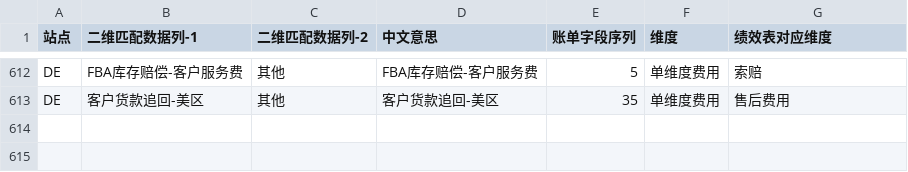
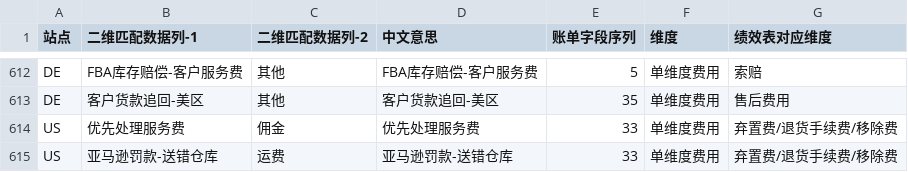
Before and after one commit to carterwang1713/bill-cleaner-config, a CSV file: mappings_config/performance_dimension_mapping.csv, drawn as a sheet; only a part is shown, gaps mark what is left out; the diff names each change by its address in the sheet, - before the commit and + after, or states it on an @@ line.

Commit message:
新增绩效维度映射：US_优先处理服务费_佣金, US_亚马逊罚款-送错仓库_运费

```diff
--- a/mappings_config/performance_dimension_mapping.csv
+++ b/mappings_config/performance_dimension_mapping.csv
+row 614: US | 优先处理服务费 | 佣金 | 优先处理服务费 | 33 | 单维度费用 | 弃置费/退货手续费/移除费
+row 615: US | 亚马逊罚款-送错仓库 | 运费 | 亚马逊罚款-送错仓库 | 33 | 单维度费用 | 弃置费/退货手续费/移除费
```
